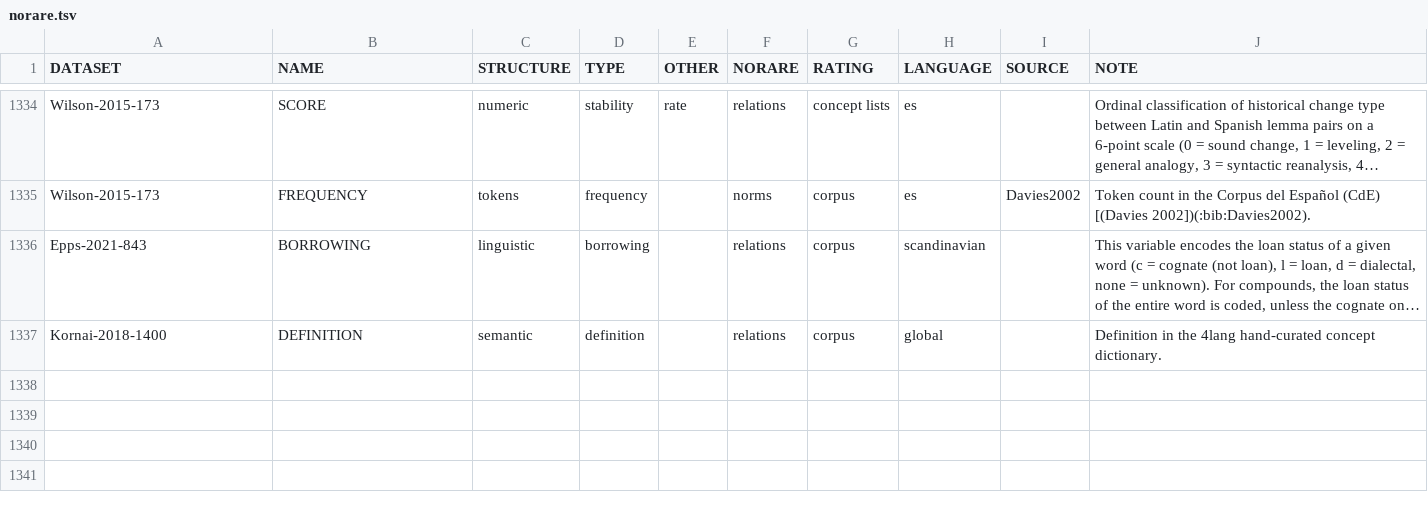
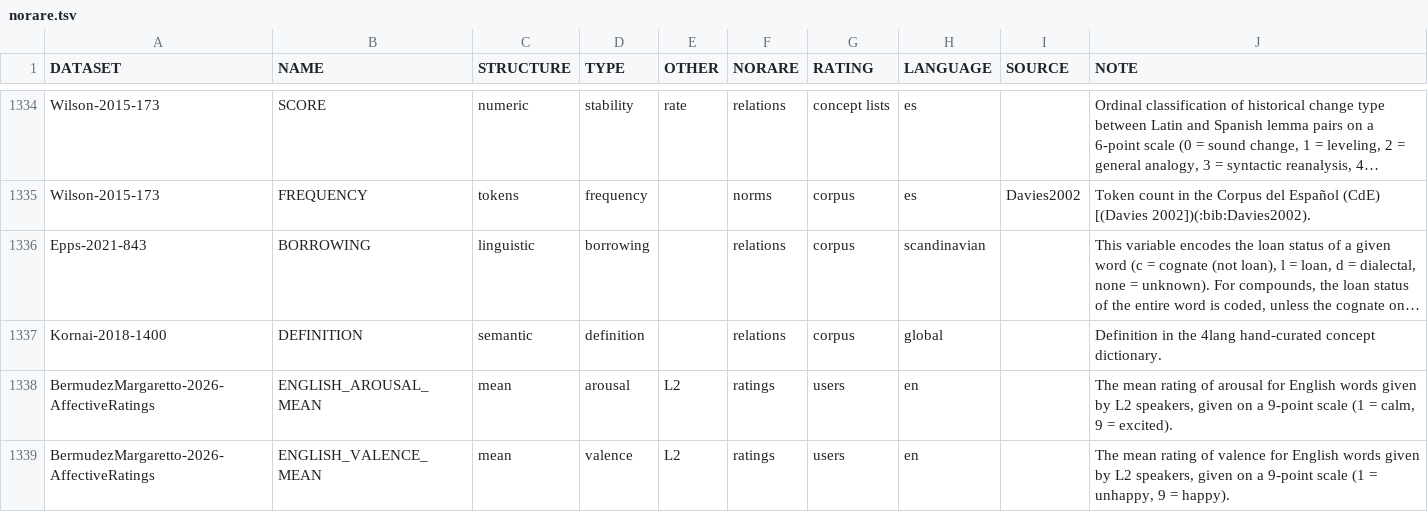
Before and after one commit to concepticon/norare-data, a TSV file: norare.tsv, drawn as a sheet; only a part is shown, gaps mark what is left out; long unchanged cells end in …; the diff names each change by its address in the sheet, - before the commit and + after, or states it on an @@ line.

```diff
--- a/norare.tsv
+++ b/norare.tsv
+row 1338: BermudezMargaretto-2026-AffectiveRatings | ENGLISH_AROUSAL_MEAN | mean | arousal | L2 | ratings | users | en |  | The mean rating of arousal for English words given by L2 speakers, given on a 9-point scale (1 = calm, 9 = excited).
+row 1339: BermudezMargaretto-2026-AffectiveRatings | ENGLISH_VALENCE_MEAN | mean | valence | L2 | ratings | users | en |  | The mean rating of valence for English words given by L2 speakers, given on a 9-point scale (1 = unhappy, 9 = happy).
```
Also changed, not shown: datasets.tsv, 4 other files.
